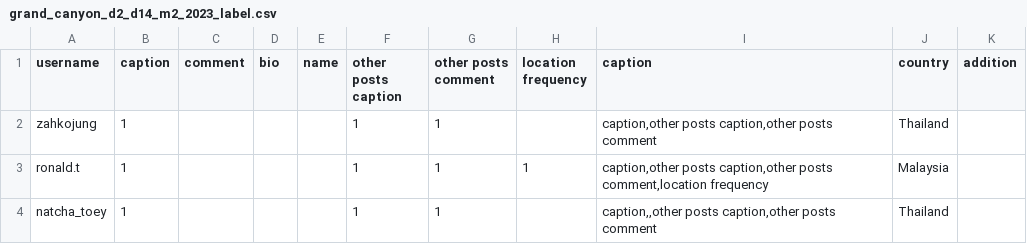
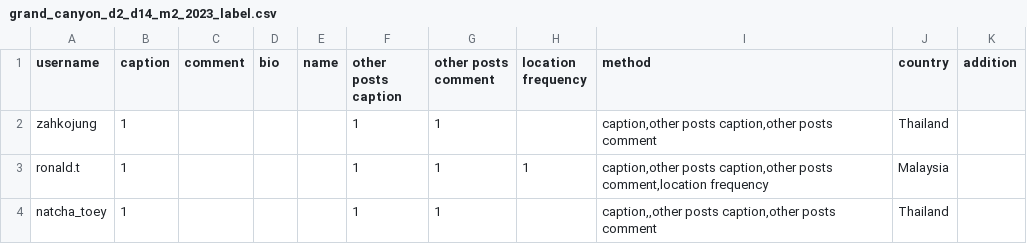
Before and after one commit to minmeeen/Instourist, a CSV file: dataset/labeled/grand canyon/grand_canyon_d2_d14_m2_2023_label.csv, drawn as a sheet; only a part is shown.

Commit message:
edit attr

```diff
--- a/dataset/labeled/grand canyon/grand_canyon_d2_d14_m2_2023_label.csv
+++ b/dataset/labeled/grand canyon/grand_canyon_d2_d14_m2_2023_label.csv
@@ -1,2 +1,2 @@
-username,caption ,comment ,bio ,name,other posts caption ,other posts comment,location frequency,caption ,country,addition
+username,caption ,comment ,bio ,name,other posts caption ,other posts comment,location frequency,method,country,addition
 zahkojung,1,,,,1,1,,"caption,other posts caption,other posts comment",Thailand,
```
